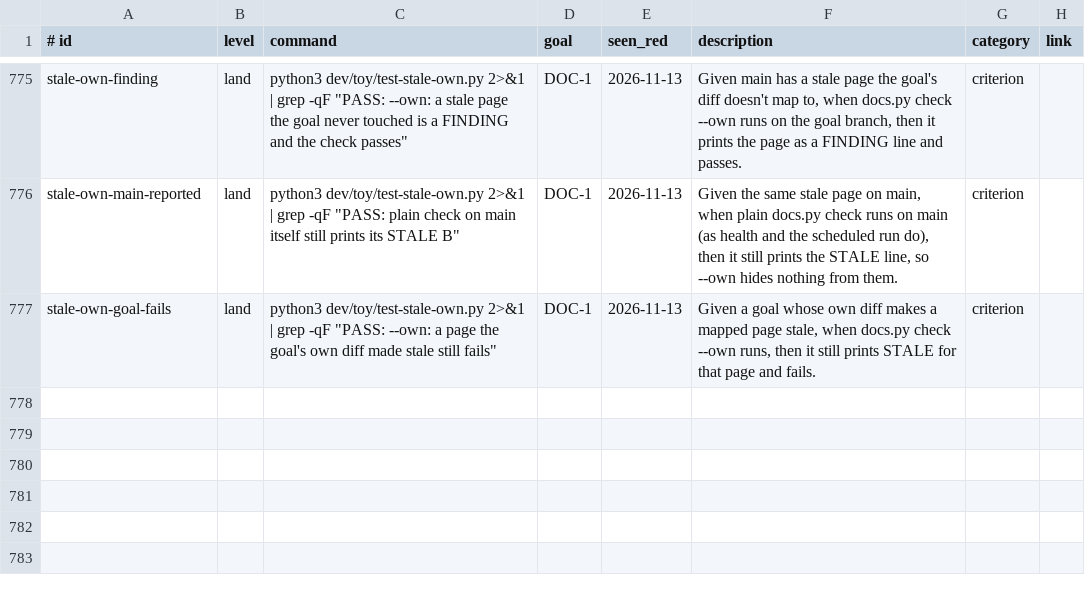
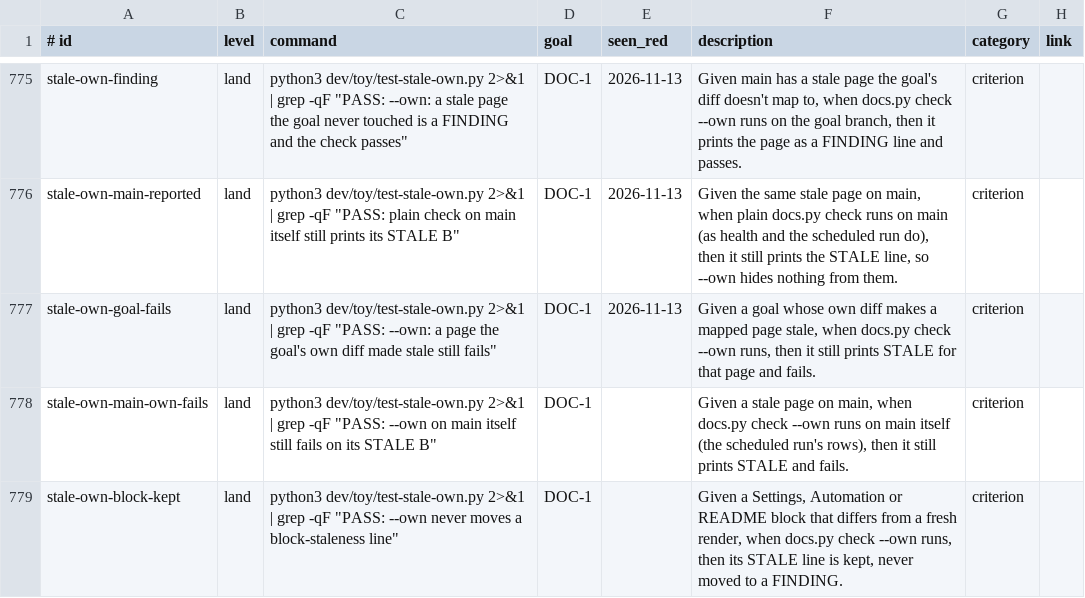
Before and after one commit to jcl2018/agent-workflow-template, a TSV file: .loop/regression.tsv, drawn as a sheet; only a part is shown, gaps mark what is left out; the diff names each change by its address in the sheet, - before the commit and + after, or states it on an @@ line.

Commit message:
check --own: keep every STALE on the base branch itself and for block staleness; two rows

```diff
--- a/.loop/regression.tsv
+++ b/.loop/regression.tsv
+row 778: stale-own-main-own-fails | land | python3 dev/toy/test-stale-own.py 2>&1 | grep -qF "PASS: --own on main itself still fails on its STALE B" | DOC-1 |  | Given a stale page on main, when docs.py check --own runs on main itself (the scheduled run's rows), then it still prints STALE and fails. | criterion
+row 779: stale-own-block-kept | land | python3 dev/toy/test-stale-own.py 2>&1 | grep -qF "PASS: --own never moves a block-staleness line" | DOC-1 |  | Given a Settings, Automation or README block that differs from a fresh render, when docs.py check --own runs, then its STALE line is kept, never moved to a FINDING. | criterion
```
Also changed, not shown: 4 other files.
